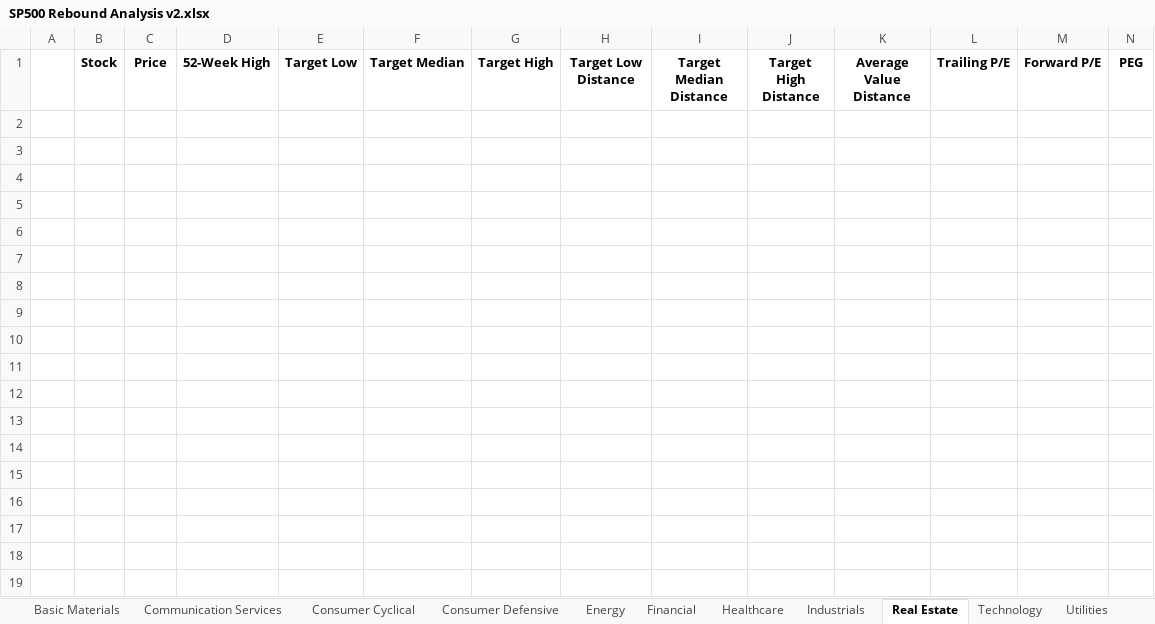
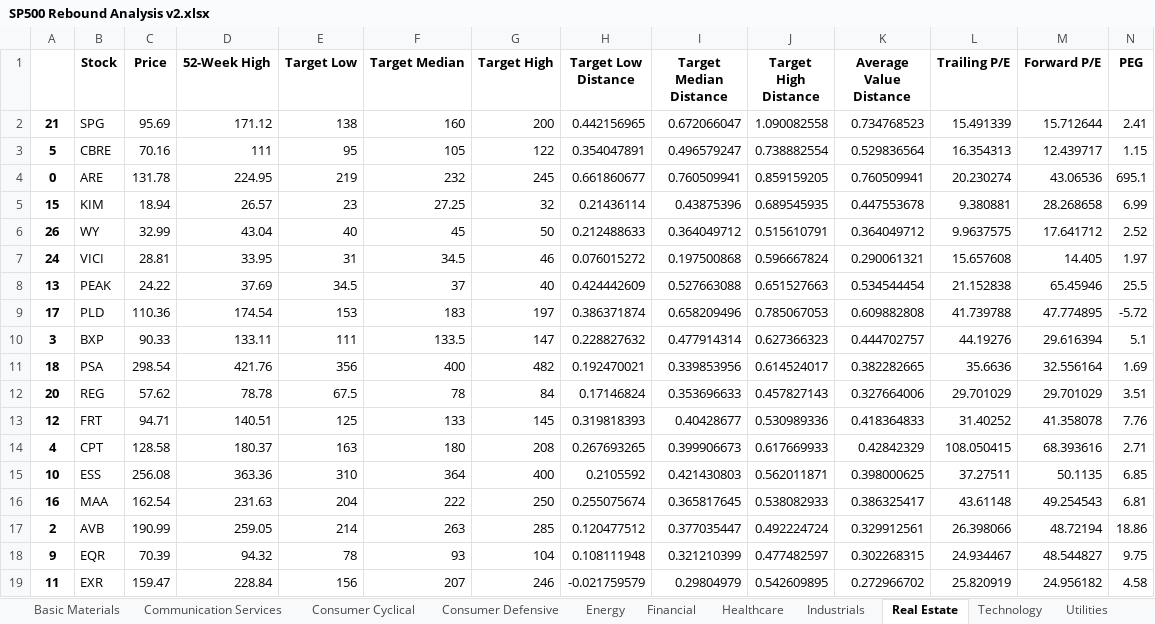
Before and after one commit to JustinLaureano/rdt, an Excel workbook: python/src/SP500 Rebound Analysis v2.xlsx, sheet Real Estate, drawn as a sheet; only a part is shown; values as stored, in another font and other column widths than the file's, no borders; rows hold the shown columns only; the diff covers the shown part only; the diff names each change by its address in the sheet, - before the commit and + after, or states it on an @@ line.

```diff
--- a/python/src/SP500 Rebound Analysis v2.xlsx (sheet Real Estate)
+++ b/python/src/SP500 Rebound Analysis v2.xlsx (sheet Real Estate)
+row 2: 21 | SPG | 95.69 | 171.12 | 138 | 160 | 200 | 0.442156965 | 0.672066047 | 1.090082558 | 0.734768523 | 15.491339 | 15.712644 | 2.41
+row 3: 5 | CBRE | 70.16 | 111 | 95 | 105 | 122 | 0.354047891 | 0.496579247 | 0.738882554 | 0.529836564 | 16.354313 | 12.439717 | 1.15
+row 4: 0 | ARE | 131.78 | 224.95 | 219 | 232 | 245 | 0.661860677 | 0.760509941 | 0.859159205 | 0.760509941 | 20.230274 | 43.06536 | 695.1
+row 5: 15 | KIM | 18.94 | 26.57 | 23 | 27.25 | 32 | 0.21436114 | 0.43875396 | 0.689545935 | 0.447553678 | 9.380881 | 28.268658 | 6.99
+row 6: 26 | WY | 32.99 | 43.04 | 40 | 45 | 50 | 0.212488633 | 0.364049712 | 0.515610791 | 0.364049712 | 9.9637575 | 17.641712 | 2.52
+row 7: 24 | VICI | 28.81 | 33.95 | 31 | 34.5 | 46 | 0.076015272 | 0.197500868 | 0.596667824 | 0.290061321 | 15.657608 | 14.405 | 1.97
+row 8: 13 | PEAK | 24.22 | 37.69 | 34.5 | 37 | 40 | 0.424442609 | 0.527663088 | 0.651527663 | 0.534544454 | 21.152838 | 65.45946 | 25.5
+row 9: 17 | PLD | 110.36 | 174.54 | 153 | 183 | 197 | 0.386371874 | 0.658209496 | 0.785067053 | 0.609882808 | 41.739788 | 47.774895 | -5.72
+row 10: 3 | BXP | 90.33 | 133.11 | 111 | 133.5 | 147 | 0.228827632 | 0.477914314 | 0.627366323 | 0.444702757 | 44.19276 | 29.616394 | 5.1
+row 11: 18 | PSA | 298.54 | 421.76 | 356 | 400 | 482 | 0.192470021 | 0.339853956 | 0.614524017 | 0.382282665 | 35.6636 | 32.556164 | 1.69
+row 12: 20 | REG | 57.62 | 78.78 | 67.5 | 78 | 84 | 0.17146824 | 0.353696633 | 0.457827143 | 0.327664006 | 29.701029 | 29.701029 | 3.51
+row 13: 12 | FRT | 94.71 | 140.51 | 125 | 133 | 145 | 0.319818393 | 0.40428677 | 0.530989336 | 0.418364833 | 31.40252 | 41.358078 | 7.76
+row 14: 4 | CPT | 128.58 | 180.37 | 163 | 180 | 208 | 0.267693265 | 0.399906673 | 0.617669933 | 0.42842329 | 108.050415 | 68.393616 | 2.71
+row 15: 10 | ESS | 256.08 | 363.36 | 310 | 364 | 400 | 0.2105592 | 0.421430803 | 0.562011871 | 0.398000625 | 37.27511 | 50.1135 | 6.85
+row 16: 16 | MAA | 162.54 | 231.63 | 204 | 222 | 250 | 0.255075674 | 0.365817645 | 0.538082933 | 0.386325417 | 43.61148 | 49.254543 | 6.81
+row 17: 2 | AVB | 190.99 | 259.05 | 214 | 263 | 285 | 0.120477512 | 0.377035447 | 0.492224724 | 0.329912561 | 26.398066 | 48.72194 | 18.86
+row 18: 9 | EQR | 70.39 | 94.32 | 78 | 93 | 104 | 0.108111948 | 0.321210399 | 0.477482597 | 0.302268315 | 24.934467 | 48.544827 | 9.75
+row 19: 11 | EXR | 159.47 | 228.84 | 156 | 207 | 246 | -0.021759579 | 0.29804979 | 0.542609895 | 0.272966702 | 25.820919 | 24.956182 | 4.58
```
Also changed, not shown: 9 added rows elsewhere in this sheet, sheet Technology, sheet Financial, sheet Healthcare, sheet Industrials, sheet Consumer Cyclical, sheet Consumer Defensive, 4 more sheets, 1 other file.
